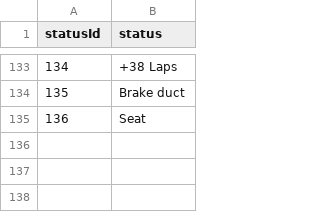
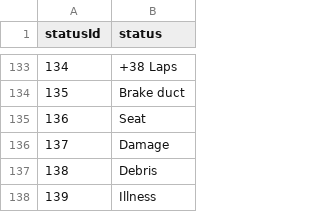
Before and after one commit to georgetown-analytics/Formula1, a CSV file: data/status.csv, drawn as a sheet; only a part is shown, gaps mark what is left out; the diff names each change by its address in the sheet, - before the commit and + after, or states it on an @@ line.

```diff
--- a/data/status.csv
+++ b/data/status.csv
+row 136: 137 | Damage
+row 137: 138 | Debris
+row 138: 139 | Illness
```
Also changed, not shown: data/circuits.csv, data/constructors.csv, 13 other files.
